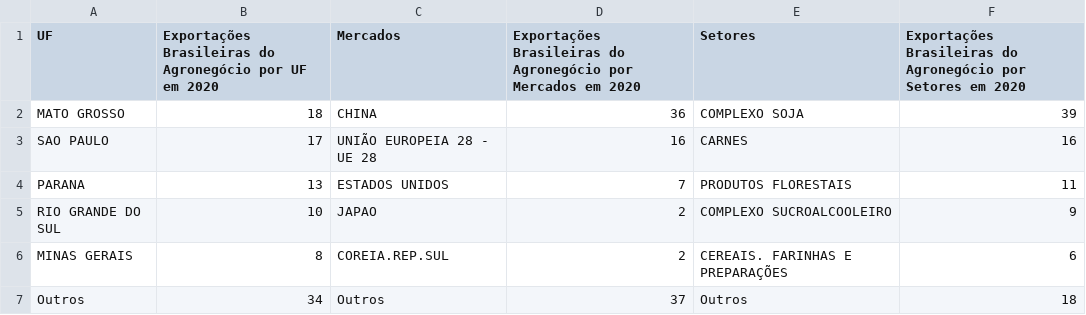
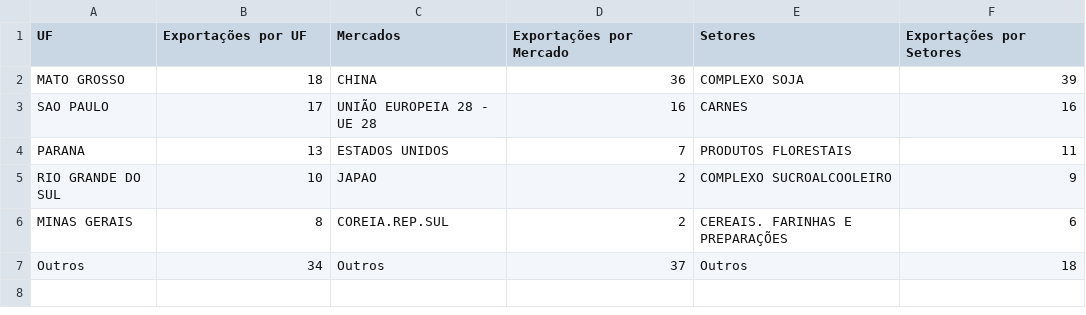
Before and after one commit to leolougomes/Meu_Portfolio_Leonardo-Gomes, a CSV file: Exportações Brasileiras por tipos s.csv, drawn as a sheet.

Commit message:
Add files via upload

```diff
--- a/Exportações Brasileiras por tipos s.csv
+++ b/Exportações Brasileiras por tipos s.csv
@@ -1,2 +1,2 @@
-UF; Exportações Brasileiras do Agronegócio por UF em 2020;Mercados; Exportações Brasileiras do Agronegócio por Mercados em 2020; Setores;Exportações Brasileiras do Agronegócio por Setores em 2020
+UF; Exportações por UF;Mercados;Exportações por Mercado; Setores;Exportações  por Setores
 MATO GROSSO;18;CHINA;36;COMPLEXO SOJA;39
```
